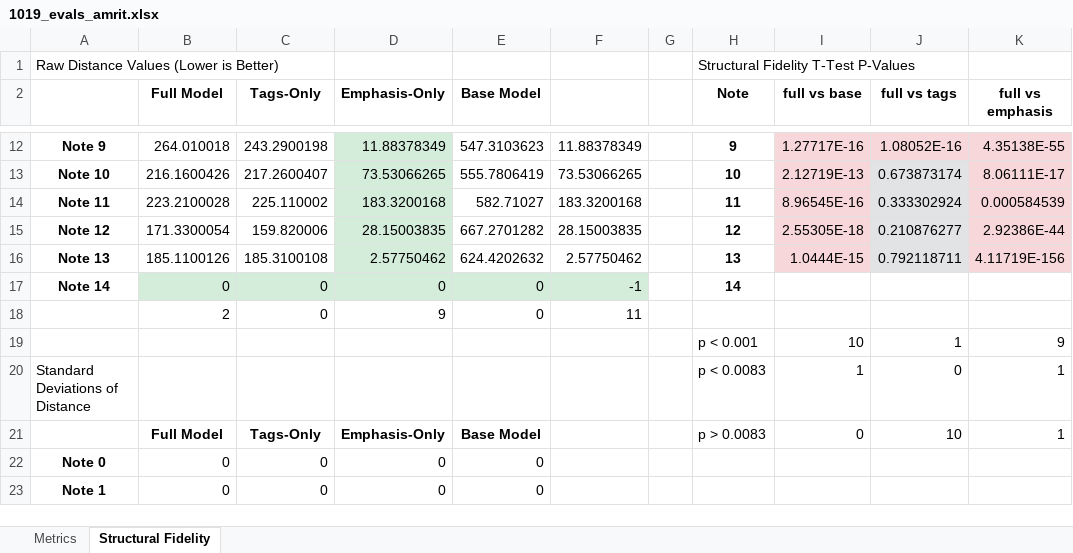
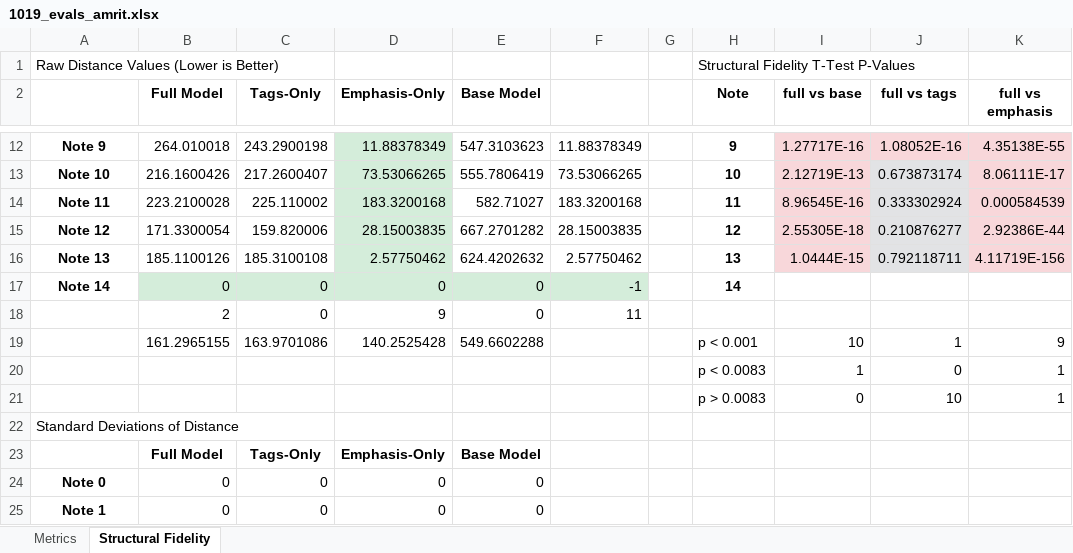
Before and after one commit to kidkoder432/emphasis_markov, an Excel workbook: evals/1019_evals_amrit.xlsx, sheet Structural Fidelity, drawn as a sheet; only a part is shown, gaps mark what is left out; values as stored, in another font and other column widths than the file's, no borders; rows hold the shown columns only; the diff names each change by its address in the sheet, - before the commit and + after, or states it on an @@ line.

```diff
--- a/evals/1019_evals_amrit.xlsx (sheet Structural Fidelity)
+++ b/evals/1019_evals_amrit.xlsx (sheet Structural Fidelity)
-B19 (Full Model): (empty)
+B19 (Full Model): 161.2965155
-C19 (Tags-Only): (empty)
+C19 (Tags-Only): 163.9701086
-D19 (Emphasis-Only): (empty)
+D19 (Emphasis-Only): 140.2525428
-E19 (Base Model): (empty)
+E19 (Base Model): 549.6602288
-A20: Standard Deviations of Distance
+A20: (empty)
-B21 (Full Model): Full Model
+B21 (Full Model): (empty)
-C21 (Tags-Only): Tags-Only
+C21 (Tags-Only): (empty)
-D21 (Emphasis-Only): Emphasis-Only
+D21 (Emphasis-Only): (empty)
-E21 (Base Model): Base Model
+E21 (Base Model): (empty)
+row 22: Standard Deviations of Distance
+row 23:  | Full Model | Tags-Only | Emphasis-Only | Base Model
```
Also changed, not shown: 3 other files.
